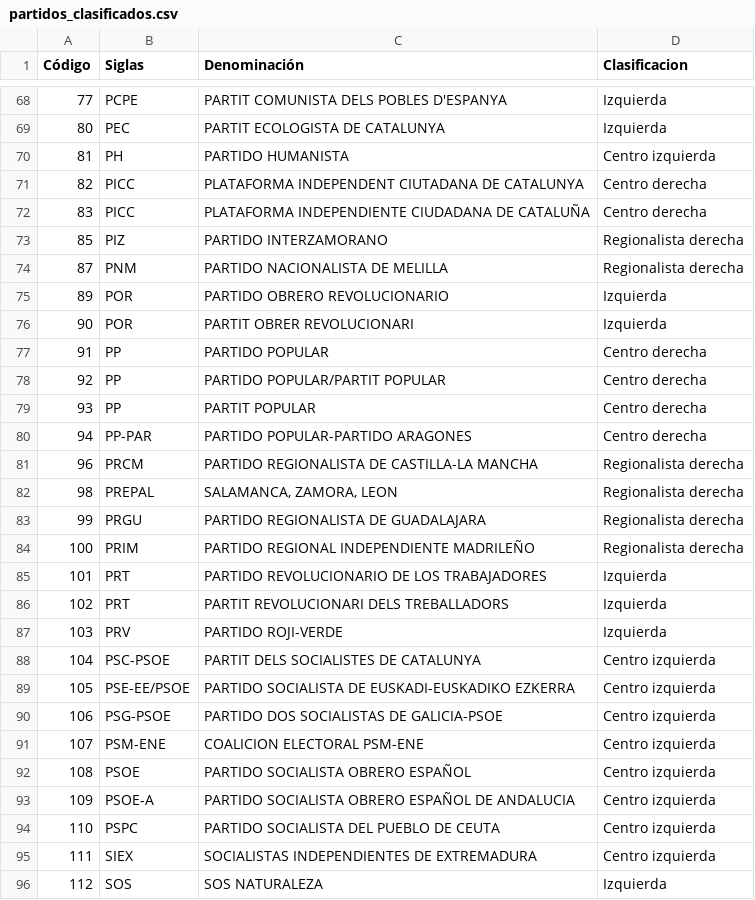
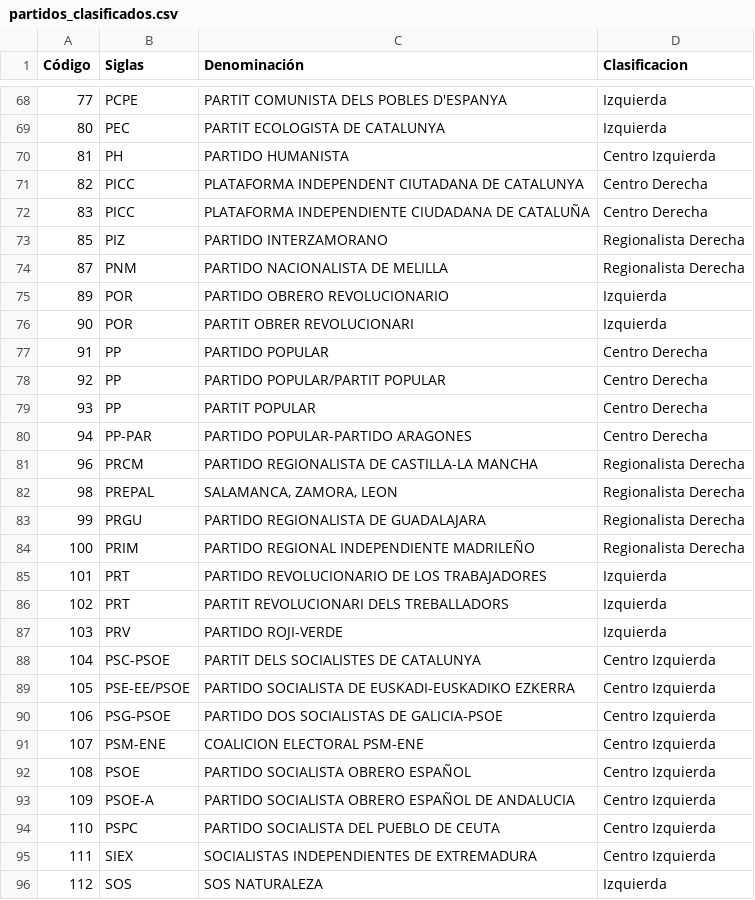
Before and after one commit to MiguelIbanezG/Prediccion-elecciones, a CSV file: partidos_clasificados.csv, drawn as a sheet; only a part is shown, gaps mark what is left out; the diff covers the shown part only.

```diff
--- a/partidos_clasificados.csv
+++ b/partidos_clasificados.csv
@@ -69,17 +69,17 @@ Código,Siglas,Denominación,Clasificacion
 80,PEC,PARTIT ECOLOGISTA DE CATALUNYA,Izquierda
-81,PH,PARTIDO HUMANISTA,Centro izquierda
-82,PICC,PLATAFORMA INDEPENDENT CIUTADANA DE CATALUNYA,Centro derecha
-83,PICC,PLATAFORMA INDEPENDIENTE CIUDADANA DE CATALUÑA,Centro derecha
-85,PIZ,PARTIDO INTERZAMORANO,Regionalista derecha
-87,PNM,PARTIDO NACIONALISTA DE MELILLA,Regionalista derecha
+81,PH,PARTIDO HUMANISTA,Centro Izquierda
+82,PICC,PLATAFORMA INDEPENDENT CIUTADANA DE CATALUNYA,Centro Derecha
+83,PICC,PLATAFORMA INDEPENDIENTE CIUDADANA DE CATALUÑA,Centro Derecha
+85,PIZ,PARTIDO INTERZAMORANO,Regionalista Derecha
+87,PNM,PARTIDO NACIONALISTA DE MELILLA,Regionalista Derecha
 89,POR,PARTIDO OBRERO REVOLUCIONARIO,Izquierda
 90,POR,PARTIT OBRER REVOLUCIONARI,Izquierda
-91,PP,PARTIDO POPULAR,Centro derecha
-92,PP,PARTIDO POPULAR/PARTIT POPULAR,Centro derecha
-93,PP,PARTIT POPULAR,Centro derecha
-94,PP-PAR,PARTIDO POPULAR-PARTIDO ARAGONES,Centro derecha
-96,PRCM,PARTIDO REGIONALISTA DE CASTILLA-LA MANCHA,Regionalista derecha
-98,PREPAL,"SALAMANCA, ZAMORA, LEON",Regionalista derecha
-99,PRGU,PARTIDO REGIONALISTA DE GUADALAJARA,Regionalista derecha
-100,PRIM,PARTIDO REGIONAL INDEPENDIENTE MADRILEÑO,Regionalista derecha
+91,PP,PARTIDO POPULAR,Centro Derecha
+92,PP,PARTIDO POPULAR/PARTIT POPULAR,Centro Derecha
+93,PP,PARTIT POPULAR,Centro Derecha
+94,PP-PAR,PARTIDO POPULAR-PARTIDO ARAGONES,Centro Derecha
+96,PRCM,PARTIDO REGIONALISTA DE CASTILLA-LA MANCHA,Regionalista Derecha
+98,PREPAL,"SALAMANCA, ZAMORA, LEON",Regionalista Derecha
+99,PRGU,PARTIDO REGIONALISTA DE GUADALAJARA,Regionalista Derecha
+100,PRIM,PARTIDO REGIONAL INDEPENDIENTE MADRILEÑO,Regionalista Derecha
 101,PRT,PARTIDO REVOLUCIONARIO DE LOS TRABAJADORES,Izquierda
@@ -87,10 +87,10 @@ Código,Siglas,Denominación,Clasificacion
 103,PRV,PARTIDO ROJI-VERDE,Izquierda
-104,PSC-PSOE,PARTIT DELS SOCIALISTES DE CATALUNYA,Centro izquierda
-105,PSE-EE/PSOE,PARTIDO SOCIALISTA DE EUSKADI-EUSKADIKO EZKERRA,Centro izquierda
-106,PSG-PSOE,PARTIDO DOS SOCIALISTAS DE GALICIA-PSOE,Centro izquierda
-107,PSM-ENE,COALICION ELECTORAL PSM-ENE,Centro izquierda
-108,PSOE,PARTIDO SOCIALISTA OBRERO ESPAÑOL,Centro izquierda
-109,PSOE-A,PARTIDO SOCIALISTA OBRERO ESPAÑOL DE ANDALUCIA,Centro izquierda
-110,PSPC,PARTIDO SOCIALISTA DEL PUEBLO DE CEUTA,Centro izquierda
-111,SIEX,SOCIALISTAS INDEPENDIENTES DE EXTREMADURA,Centro izquierda
+104,PSC-PSOE,PARTIT DELS SOCIALISTES DE CATALUNYA,Centro Izquierda
+105,PSE-EE/PSOE,PARTIDO SOCIALISTA DE EUSKADI-EUSKADIKO EZKERRA,Centro Izquierda
+106,PSG-PSOE,PARTIDO DOS SOCIALISTAS DE GALICIA-PSOE,Centro Izquierda
+107,PSM-ENE,COALICION ELECTORAL PSM-ENE,Centro Izquierda
+108,PSOE,PARTIDO SOCIALISTA OBRERO ESPAÑOL,Centro Izquierda
+109,PSOE-A,PARTIDO SOCIALISTA OBRERO ESPAÑOL DE ANDALUCIA,Centro Izquierda
+110,PSPC,PARTIDO SOCIALISTA DEL PUEBLO DE CEUTA,Centro Izquierda
+111,SIEX,SOCIALISTAS INDEPENDIENTES DE EXTREMADURA,Centro Izquierda
 112,SOS,SOS NATURALEZA,Izquierda
```
Also changed, not shown: 45 edited cells elsewhere in this file, 14 other files.
